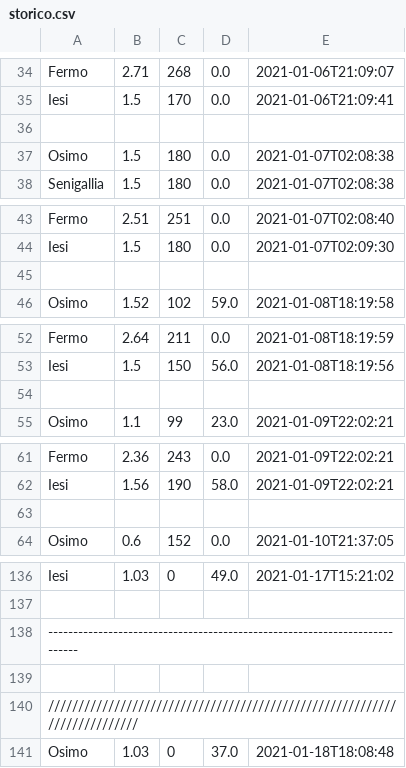
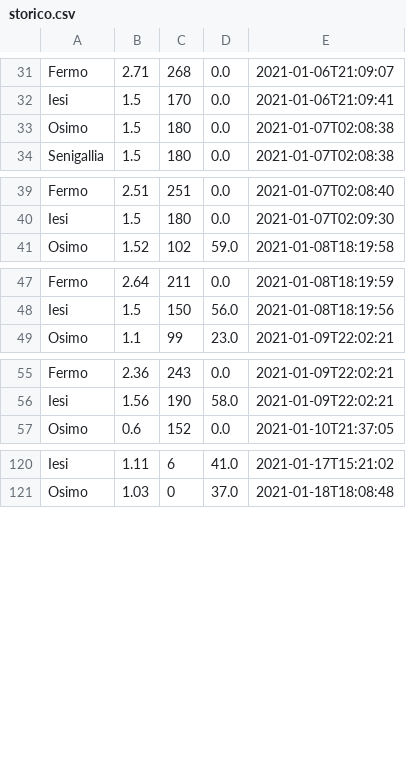
Before and after one commit to riccardomalpiedi/progetto_esame, a CSV file: WeatherApp/storico.csv, drawn as a sheet; only a part is shown, gaps mark what is left out; removed rows and columns are numbered as before the commit, all else as after; the diff covers the shown part only; the diff names each change by its address in the sheet, - before the commit and + after, or states it on an @@ line.

```diff
--- a/WeatherApp/storico.csv
+++ b/WeatherApp/storico.csv
-row 36: (empty)
-row 45: (empty)
-row 54: (empty)
-row 63: (empty)
-B120: 1.03
+B120: 1.11
-C120: 0
+C120: 6
-D120: 49.0
+D120: 41.0
-row 137: (empty)
-row 138: ---------------------------------------------------------------------------
-row 139: (empty)
-row 140: /////////////////////////////////////////////////////////////////////////
```
Also changed, not shown: 8 added rows, 15 removed rows and 58 edited cells elsewhere in this file.
